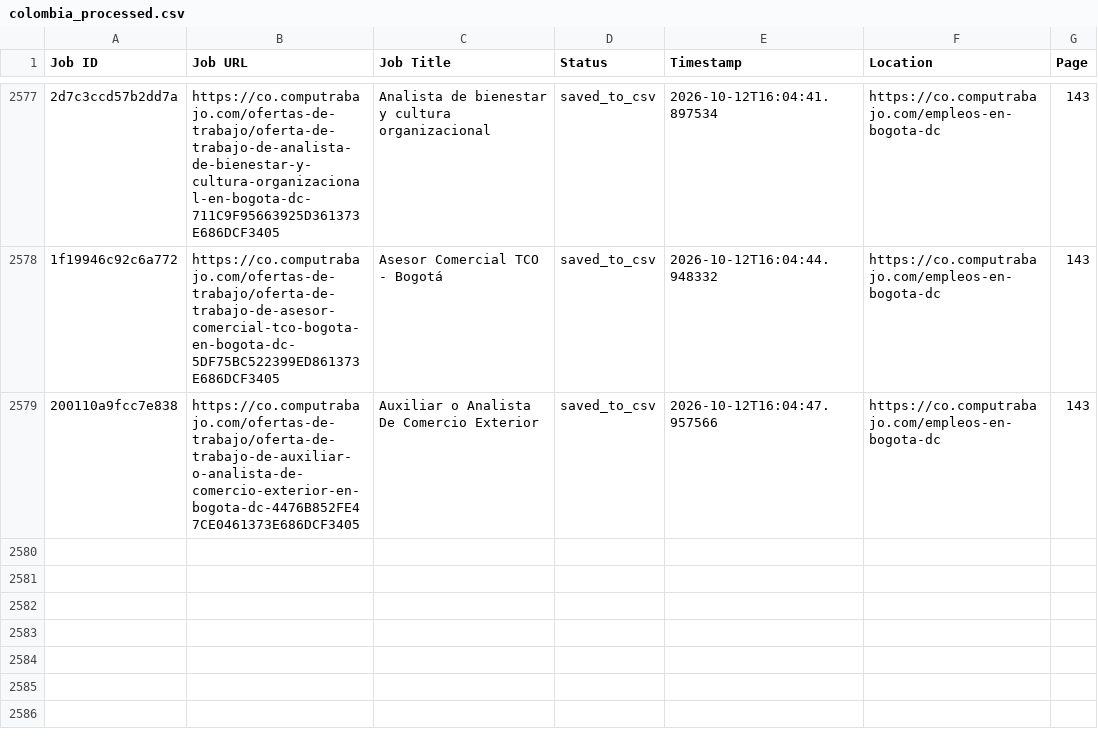
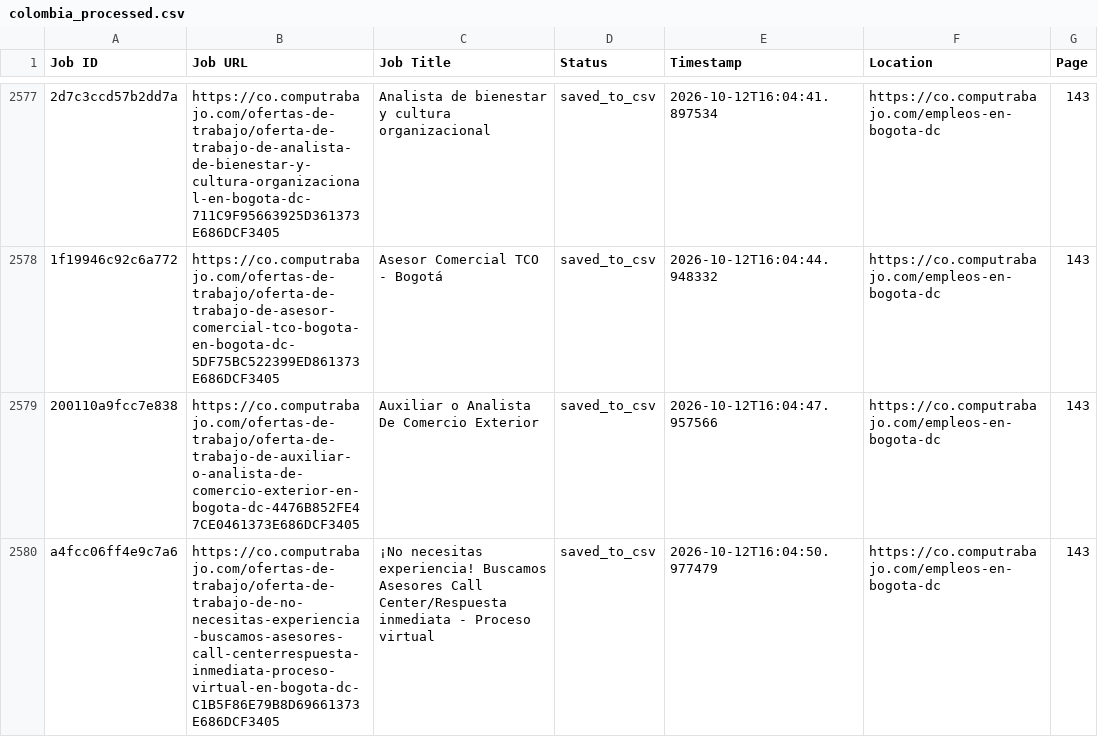
Before and after one commit to liliankason/computrabajo_colombia_scraper, a CSV file: colombia_processed.csv, drawn as a sheet; only a part is shown, gaps mark what is left out; the diff names each change by its address in the sheet, - before the commit and + after, or states it on an @@ line.

```diff
--- a/colombia_processed.csv
+++ b/colombia_processed.csv
+row 2580: a4fcc06ff4e9c7a6 | https://co.computrabajo.com/ofertas-de-trabajo/oferta-de-trabajo-de-no-necesitas-experiencia-buscamos-asesores-call-centerrespuesta-inmediata-proceso-virtual-en-bogota-dc-C1B5F86E79B8D69661373E686DCF3405 | ¡No necesitas experiencia! Buscamos Asesores Call Center/Respuesta inmediata - Proceso virtual | saved_to_csv | 2026-10-12T16:04:50.977479 | https://co.computrabajo.com/empleos-en-bogota-dc | 143
```
Also changed, not shown: 2 other files.
